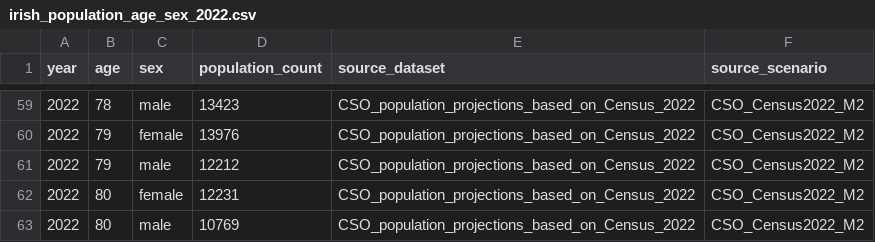
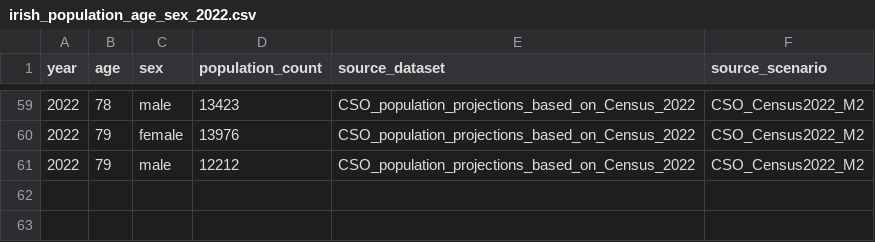
Before and after one commit to Tatjanovna/LuCUMO-LCS-Eligibility-Ireland, a CSV file: export_for_cea/irish_population_age_sex_2022.csv, drawn as a sheet; only a part is shown, gaps mark what is left out.

Commit message:
Restrict CEA population export to ages 50-79

```diff
--- a/export_for_cea/irish_population_age_sex_2022.csv
+++ b/export_for_cea/irish_population_age_sex_2022.csv
@@ -61,3 +61 @@ year,age,sex,population_count,source_dataset,source_scenario
 2022,79,male,12212,CSO_population_projections_based_on_Census_2022,CSO_Census2022_M2
-2022,80,female,12231,CSO_population_projections_based_on_Census_2022,CSO_Census2022_M2
-2022,80,male,10769,CSO_population_projections_based_on_Census_2022,CSO_Census2022_M2
```
